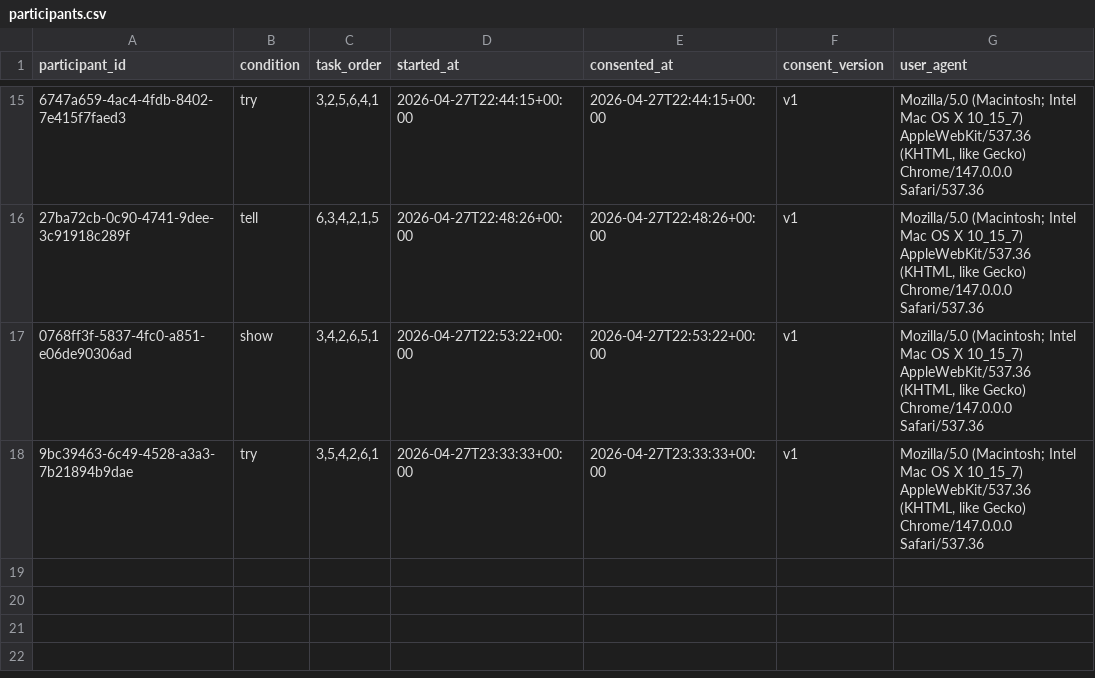
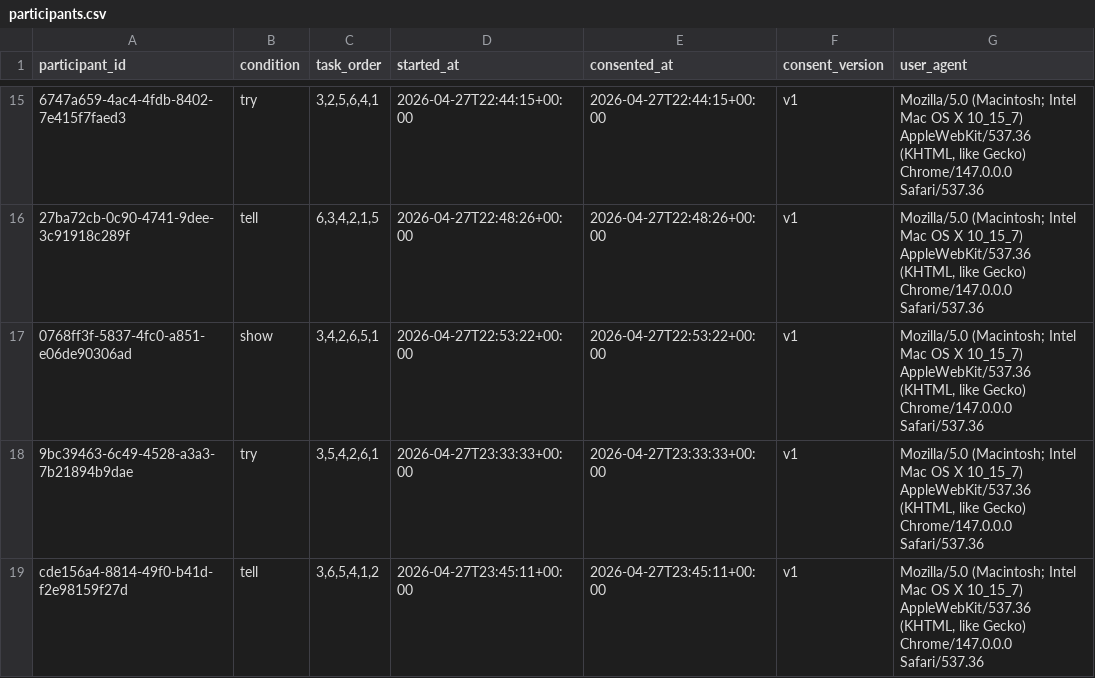
Before and after one commit to SuYirouCrystal/Show-Tell-or-Let-Me-Try-HCI-, a CSV file: data/participants.csv, drawn as a sheet; only a part is shown, gaps mark what is left out; the diff names each change by its address in the sheet, - before the commit and + after, or states it on an @@ line.

```diff
--- a/data/participants.csv
+++ b/data/participants.csv
+row 19: cde156a4-8814-49f0-b41d-f2e98159f27d | tell | 3,6,5,4,1,2 | 2026-04-27T23:45:11+00:00 | 2026-04-27T23:45:11+00:00 | v1 | Mozilla/5.0 (Macintosh; Intel Mac OS X 10_15_7) AppleWebKit/537.36 (KHTML, like Gecko) Chrome/147.0.0.0 Safari/537.36
```
Also changed, not shown: data/responses.csv, data/surveys.csv.
